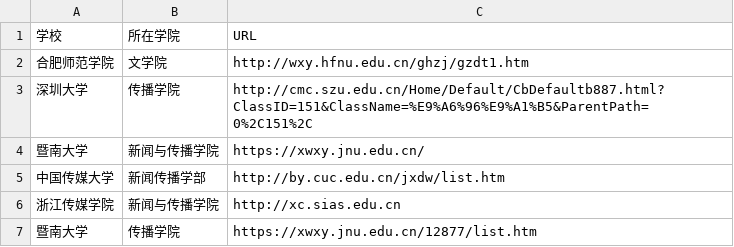
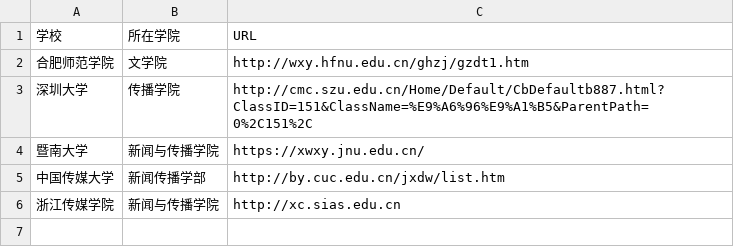
Before and after one commit to aqiangwansui/techcollab_19_final, a CSV file: list.csv, drawn as a sheet.

Commit message:
在上表中已存在暨南大学，现将多余的暨南大学信息删除。

```diff
--- a/list.csv
+++ b/list.csv
@@ -6,2 +6 @@
 浙江传媒学院,新闻与传播学院,http://xc.sias.edu.cn
-暨南大学,传播学院,https://xwxy.jnu.edu.cn/12877/list.htm
```
